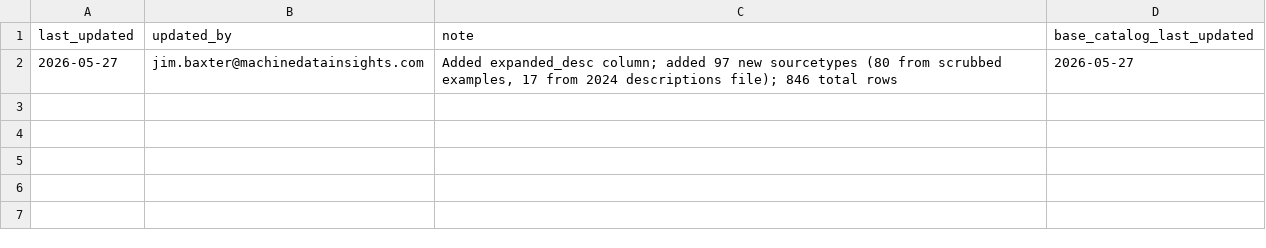
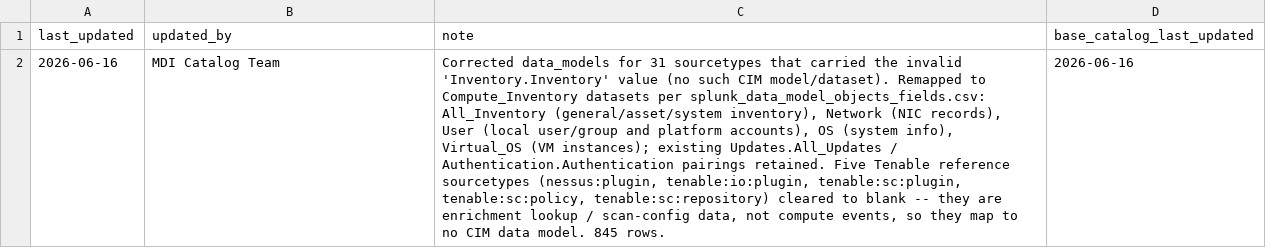
Before and after one commit to machinedatainsights/splunk-cim-reference, a CSV file: cim_sourcetype_inventory.csv.version.csv, drawn as a sheet; removed rows and columns are numbered as before the commit, all else as after; the diff names each change by its address in the sheet, - before the commit and + after, or states it on an @@ line.

Commit message:
updates to replace erroneous 'Inventory.Inventory' sourcetypes -> Compute_Inventory.X

```diff
--- a/cim_sourcetype_inventory.csv.version.csv
+++ b/cim_sourcetype_inventory.csv.version.csv
-row 2: 2026-05-27 | jim.baxter@machinedatainsights.com | Added expanded_desc column; added 97 new sourcetypes (80 from scrubbed examples, 17 from 2024 descriptions file); 846 total rows | 2026-05-27
+row 2: 2026-06-16 | MDI Catalog Team | Corrected data_models for 31 sourcetypes that carried the invalid 'Inventory.Inventory' value (no such CIM model/dataset). Remapped to Compute_Inventory datasets per splunk_data_model_objects_fields.csv: All_Inventory (general/asset/system inventory), Network (NIC records), User (local user/group and platform accounts), OS (system info), Virtual_OS (VM instances); existing Updates.All_Updates / Authentication.Authentication pairings retained. Five Tenable reference sourcetypes (nessus:plugin, tenable:io:plugin, tenable:sc:plugin, tenable:sc:policy, tenable:sc:repository) cleared to blank -- they are enrichment lookup / scan-config data, not compute events, so they map to no CIM data model. 845 rows. | 2026-06-16
```
Also changed, not shown: 1 other file.
